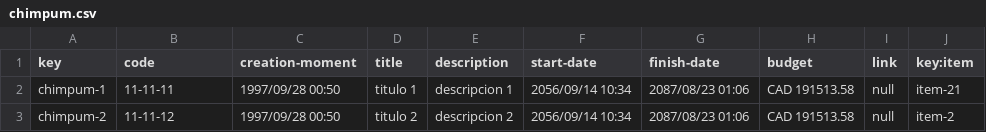
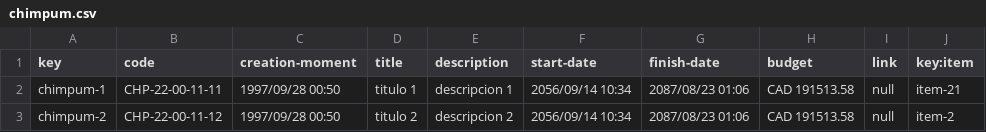
Before and after one commit to JStockwell/Acme-One-E8.02, a CSV file: src/main/webapp/WEB-INF/resources/sample-data/chimpum.csv, drawn as a sheet.

```diff
--- a/src/main/webapp/WEB-INF/resources/sample-data/chimpum.csv
+++ b/src/main/webapp/WEB-INF/resources/sample-data/chimpum.csv
@@ -1,3 +1,3 @@
 key,code,creation-moment,title,description,start-date,finish-date,budget,link,key:item
-chimpum-1,11-11-11,1997/09/28 00:50,titulo 1,descripcion 1,2056/09/14 10:34,2087/08/23 01:06,CAD 191513.58,null,item-21
-chimpum-2,11-11-12,1997/09/28 00:50,titulo 2,descripcion 2,2056/09/14 10:34,2087/08/23 01:06,CAD 191513.58,null,item-2
+chimpum-1,CHP-22-00-11-11,1997/09/28 00:50,titulo 1,descripcion 1,2056/09/14 10:34,2087/08/23 01:06,CAD 191513.58,null,item-21
+chimpum-2,CHP-22-00-11-12,1997/09/28 00:50,titulo 2,descripcion 2,2056/09/14 10:34,2087/08/23 01:06,CAD 191513.58,null,item-2
```
Also changed, not shown: src/main/webapp/WEB-INF/resources/sample-data/item.csv, 9 other files.
